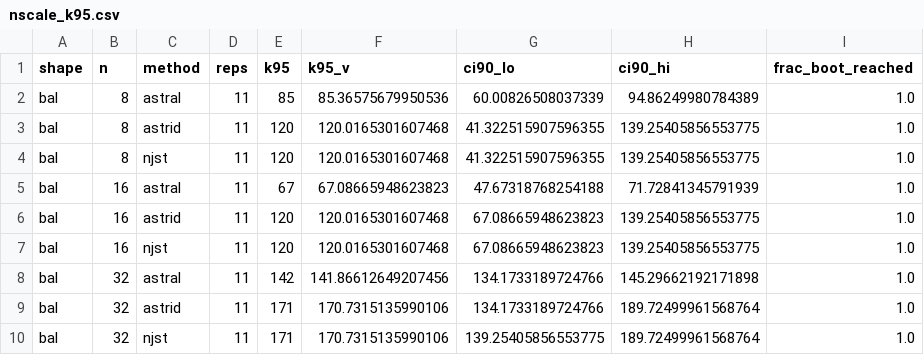
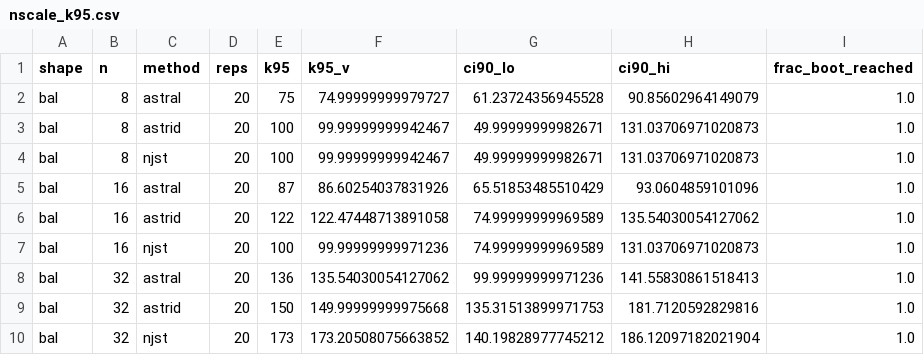
Before and after one commit to evanlin23/scratch, a CSV file: cs581/samplecx/results/nscale_k95.csv, drawn as a sheet; only a part is shown; the diff covers the shown part only.

```diff
--- a/cs581/samplecx/results/nscale_k95.csv
+++ b/cs581/samplecx/results/nscale_k95.csv
@@ -1,10 +1,10 @@
 shape,n,method,reps,k95,k95_v,ci90_lo,ci90_hi,frac_boot_reached
-bal,8,astral,11,85,85.36575679950536,60.00826508037339,94.86249980784389,1.0
-bal,8,astrid,11,120,120.0165301607468,41.322515907596355,139.25405856553775,1.0
-bal,8,njst,11,120,120.0165301607468,41.322515907596355,139.25405856553775,1.0
-bal,16,astral,11,67,67.08665948623823,47.67318768254188,71.72841345791939,1.0
-bal,16,astrid,11,120,120.0165301607468,67.08665948623823,139.25405856553775,1.0
-bal,16,njst,11,120,120.0165301607468,67.08665948623823,139.25405856553775,1.0
-bal,32,astral,11,142,141.86612649207456,134.1733189724766,145.29662192171898,1.0
-bal,32,astrid,11,171,170.7315135990106,134.1733189724766,189.72499961568764,1.0
-bal,32,njst,11,171,170.7315135990106,139.25405856553775,189.72499961568764,1.0
+bal,8,astral,20,75,74.99999999979727,61.23724356945528,90.85602964149079,1.0
+bal,8,astrid,20,100,99.99999999942467,49.99999999982671,131.03706971020873,1.0
+bal,8,njst,20,100,99.99999999942467,49.99999999982671,131.03706971020873,1.0
+bal,16,astral,20,87,86.60254037831926,65.51853485510429,93.0604859101096,1.0
+bal,16,astrid,20,122,122.47448713891058,74.99999999969589,135.54030054127062,1.0
+bal,16,njst,20,100,99.99999999971236,74.99999999969589,131.03706971020873,1.0
+bal,32,astral,20,136,135.54030054127062,99.99999999971236,141.55830861518413,1.0
+bal,32,astrid,20,150,149.99999999975668,135.31513899971753,181.7120592829816,1.0
+bal,32,njst,20,173,173.20508075663852,140.19828977745212,186.12097182021904,1.0
```
Also changed, not shown: 99 edited cells elsewhere in this file, cs581/samplecx/results/sc_sim_curves.csv, cs581/samplecx/results/sc_sim_k95.csv, 9 other files.
